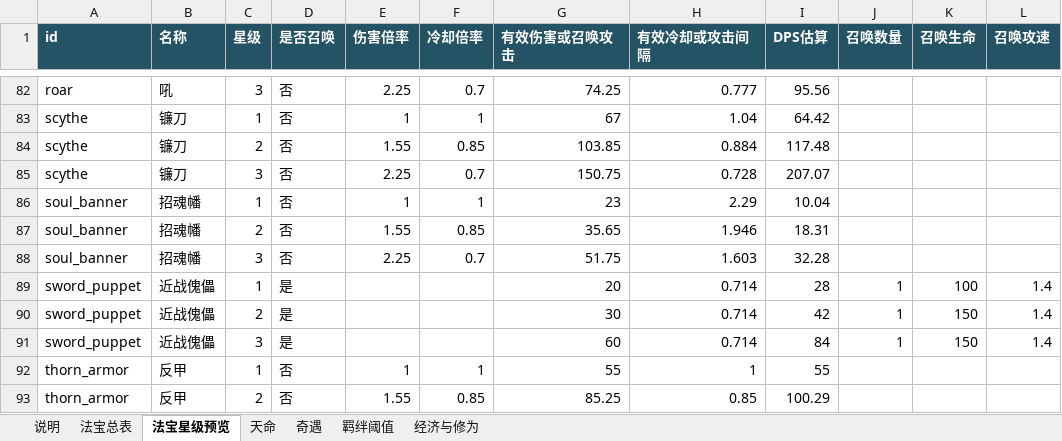
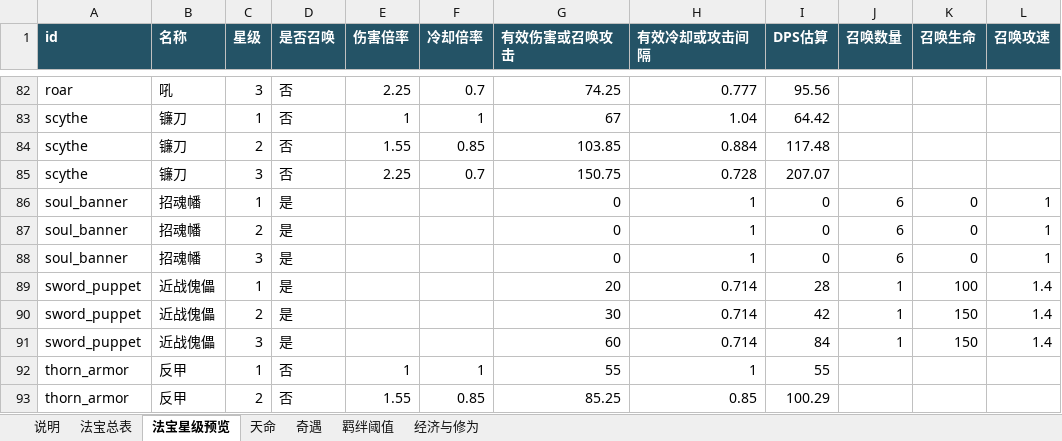
Before and after one commit to 4everGodK/build-rogue, an Excel workbook: docs/GameBalance.xlsx, sheet 法宝星级预览, drawn as a sheet; only a part is shown, gaps mark what is left out; values as stored, in another font and other column widths than the file's, no borders; removed rows and columns are numbered as before the commit, all else as after; the diff names each change by its address in the sheet, - before the commit and + after, or states it on an @@ line.

```diff
--- a/docs/GameBalance.xlsx (sheet 法宝星级预览)
+++ b/docs/GameBalance.xlsx (sheet 法宝星级预览)
-row 86: soul_banner | 招魂幡 | 1 | 否 | 1 | 1 | 23 | 2.29 | 10.04
-row 87: soul_banner | 招魂幡 | 2 | 否 | 1.55 | 0.85 | 35.65 | 1.946 | 18.31
-row 88: soul_banner | 招魂幡 | 3 | 否 | 2.25 | 0.7 | 51.75 | 1.603 | 32.28
+row 86: soul_banner | 招魂幡 | 1 | 是 |  |  | 0 | 1 | 0 | 6 | 0 | 1
+row 87: soul_banner | 招魂幡 | 2 | 是 |  |  | 0 | 1 | 0 | 6 | 0 | 1
+row 88: soul_banner | 招魂幡 | 3 | 是 |  |  | 0 | 1 | 0 | 6 | 0 | 1
```
Also changed, not shown: sheet 法宝总表, sheet 说明, docs/GameBalance.updated.xlsx, outputs/rebuilt_excels/build_rogue_config_data.xlsx, 28 other files.
